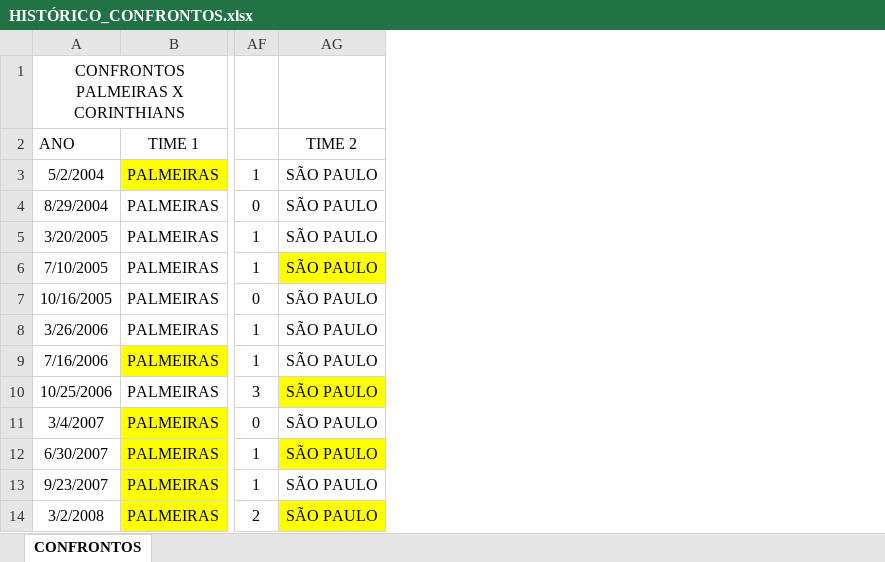
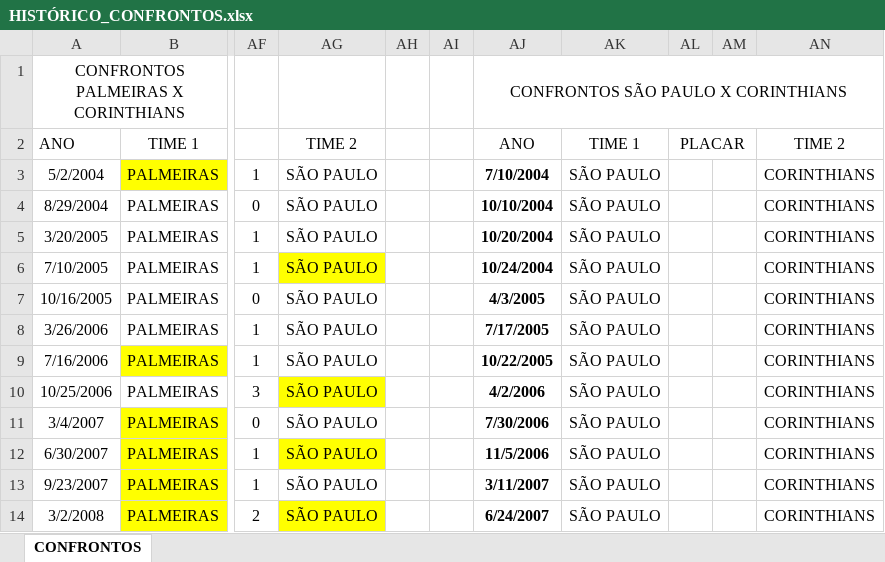
Before and after one commit to IgorSantos1996/GeneticAlgorithms, an Excel workbook: HISTÓRICO DE CONFRONTOS/HISTÓRICO_CONFRONTOS.xlsx, sheet CONFRONTOS, drawn as a sheet; only a part is shown, gaps mark what is left out; values as stored, in another font and other column widths than the file's, no borders; the diff names each change by its address in the sheet, - before the commit and + after, or states it on an @@ line.

Commit message:
ATUALIZAÇÃO DA TABELA DE CONFRONTOS

```diff
--- a/HISTÓRICO DE CONFRONTOS/HISTÓRICO_CONFRONTOS.xlsx (sheet CONFRONTOS)
+++ b/HISTÓRICO DE CONFRONTOS/HISTÓRICO_CONFRONTOS.xlsx (sheet CONFRONTOS)
+column AH, empty
+column AI, empty
+column AJ, rows 1-14: CONFRONTOS SÃO PAULO X CORINTHIANS | ANO | 7/10/2004 | 10/10/2004 | 10/20/2004 | 10/24/2004 | 4/3/2005 | 7/17/2005 | 10/22/2005 | 4/2/2006 | 7/30/2006 | 11/5/2006 | 3/11/2007 | 6/24/2007
+column AK, rows 2-14: TIME 1 | SÃO PAULO | SÃO PAULO | SÃO PAULO | SÃO PAULO | SÃO PAULO | SÃO PAULO | SÃO PAULO | SÃO PAULO | SÃO PAULO | SÃO PAULO | SÃO PAULO | SÃO PAULO
+column AL, row 2: PLACAR
+column AM, empty
+column AN, rows 2-14: TIME 2 | CORINTHIANS | CORINTHIANS | CORINTHIANS | CORINTHIANS | CORINTHIANS | CORINTHIANS | CORINTHIANS | CORINTHIANS | CORINTHIANS | CORINTHIANS | CORINTHIANS | CORINTHIANS
```
